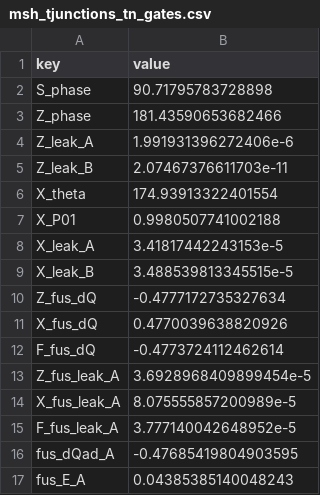
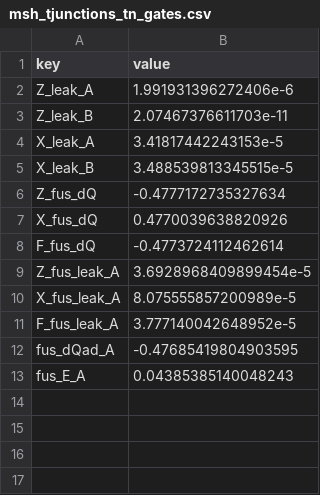
Before and after one commit to alasko5/MSH_Tensor_Network_Methods, a CSV file: msh_tjunctions_tn_gates.csv, drawn as a sheet.

```diff
--- a/msh_tjunctions_tn_gates.csv
+++ b/msh_tjunctions_tn_gates.csv
@@ -1,8 +1,4 @@
 key,value
-S_phase,90.71795783728898
-Z_phase,181.43590653682466
 Z_leak_A,1.991931396272406e-6
 Z_leak_B,2.07467376611703e-11
-X_theta,174.93913322401554
-X_P01,0.9980507741002188
 X_leak_A,3.41817442243153e-5
```
Also changed, not shown: msh_tjunctions_tn_timing.csv, 4 other files.
